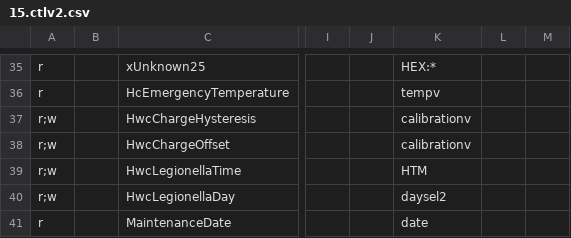
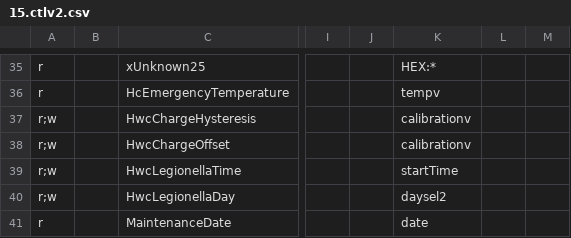
Before and after one commit to cluk1/ebusd-configuration, a CSV file: ebusd-2.1.x/en/vaillant/15.ctlv2.csv, drawn as a sheet; only a part is shown, gaps mark what is left out; the diff names each change by its address in the sheet, - before the commit and + after, or states it on an @@ line.

Commit message:
Changed type of HwcLegionellaTime to make it writable vom HA

```diff
--- a/ebusd-2.1.x/en/vaillant/15.ctlv2.csv
+++ b/ebusd-2.1.x/en/vaillant/15.ctlv2.csv
-K39: HTM
+K39: startTime
```
